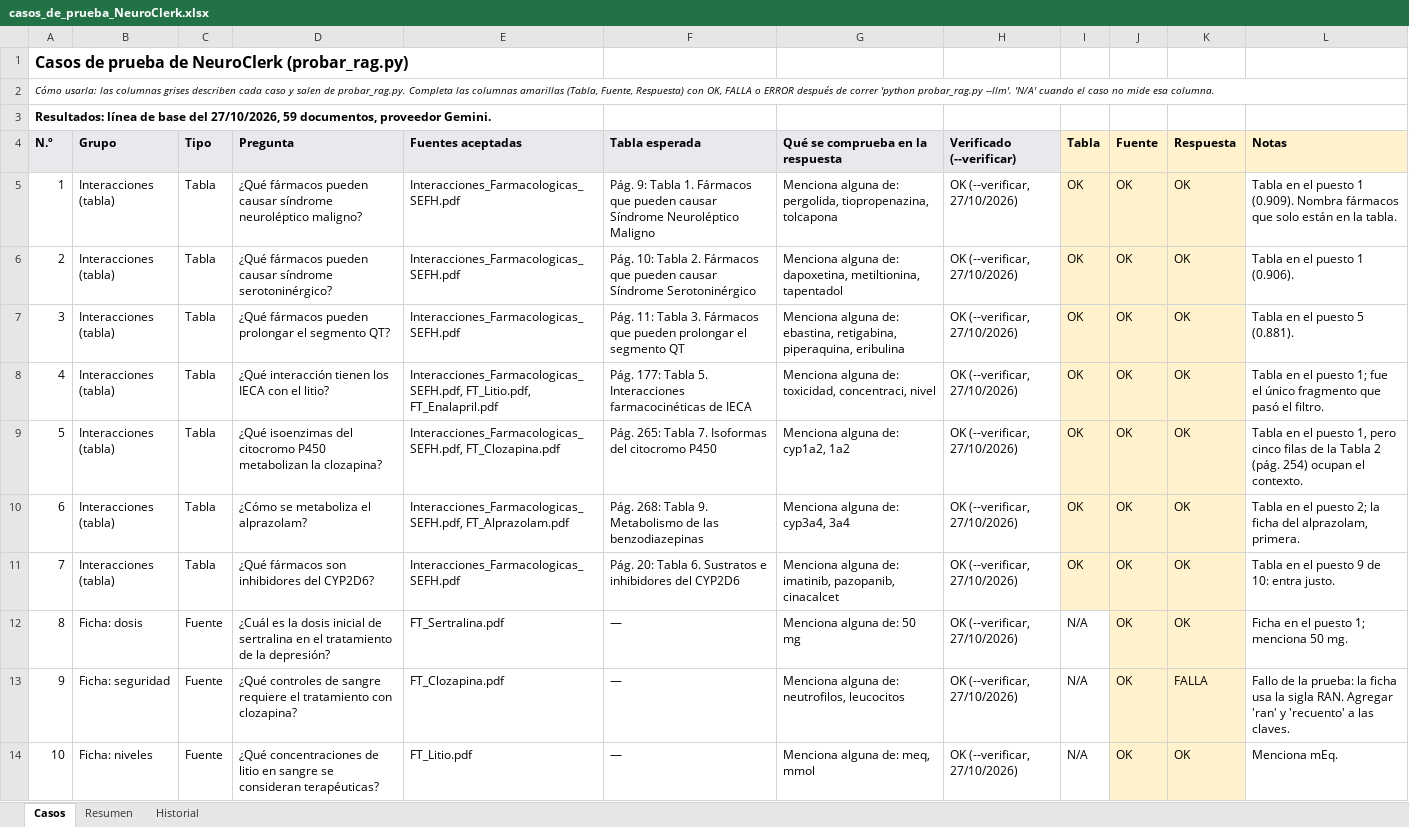
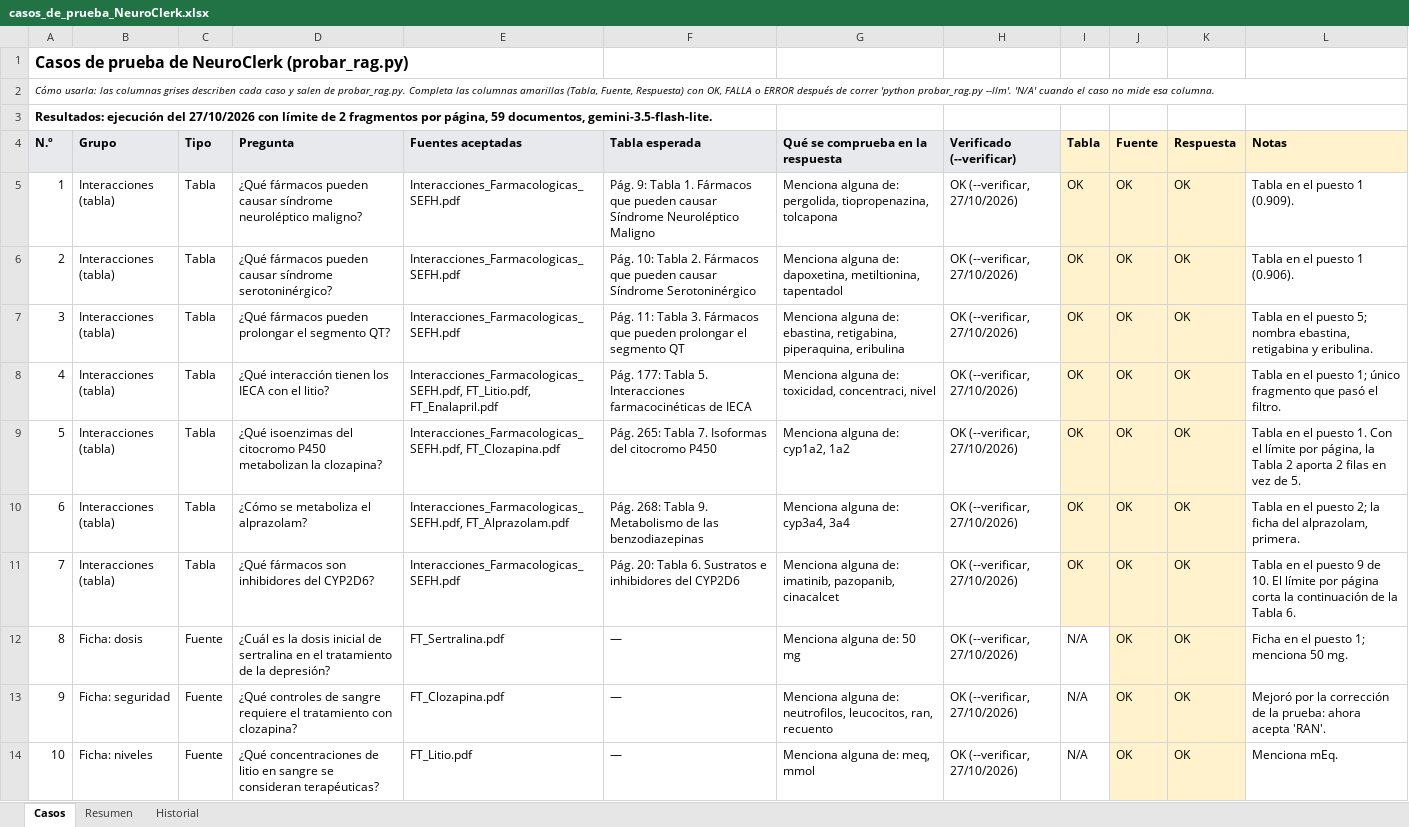
Before and after one commit to loz-perez/NeuroClerk, an Excel workbook: casos_de_prueba_NeuroClerk.xlsx, sheet Casos, drawn as a sheet; only a part is shown; values as stored, in another font and other column widths than the file's, no borders; conditional formats not drawn; the diff covers the shown part only; the diff names each change by its address in the sheet, - before the commit and + after, or states it on an @@ line.

Commit message:
Actualización del archivo de casos de prueba de NeuroClerk

```diff
--- a/casos_de_prueba_NeuroClerk.xlsx (sheet Casos)
+++ b/casos_de_prueba_NeuroClerk.xlsx (sheet Casos)
-A3 (N.º): Resultados: línea de base del 27/10/2026, 59 documentos, proveedor Gemini.
+A3 (N.º): Resultados: ejecución del 27/10/2026 con límite de 2 fragmentos por página, 59 documentos, gemini-3.5-flash-lite.
-L5 (Notas): …1 (0.909). Nombra fármacos que solo están en la tabla.
+L5 (Notas): …1 (0.909).
-L7 (Notas): …el puesto 5 (0.881).
+L7 (Notas): …el puesto 5; nombra ebastina, retigabina y eribulina.
-L8 (Notas): …puesto 1; fue el único fragmento…
+L8 (Notas): …puesto 1; único fragmento…
-L9 (Notas): …el puesto 1, pero cinco filas de la Tabla 2 (pág. 254) ocupan el contexto.
+L9 (Notas): …el puesto 1. Con el límite por página, la Tabla 2 aporta 2 filas en vez de 5.
-L11 (Notas): …9 de 10: entra justo.
+L11 (Notas): …9 de 10. El límite por página corta la continuación de la Tabla 6.
-G13 (Qué se comprueba en la respuesta): …de: neutrofilos, leucocitos
+G13 (Qué se comprueba en la respuesta): …de: neutrofilos, leucocitos, ran, recuento
-K13 (Respuesta): FALLA
+K13 (Respuesta): OK
-L13 (Notas): Fallo de la prueba: la ficha usa la sigla RAN. Agregar 'ran' y 'recuento' a las claves.
+L13 (Notas): Mejoró por la corrección de la prueba: ahora acepta 'RAN'.
```
Also changed, not shown: 11 edited cells elsewhere in this sheet, sheet Historial, sheet Resumen.
